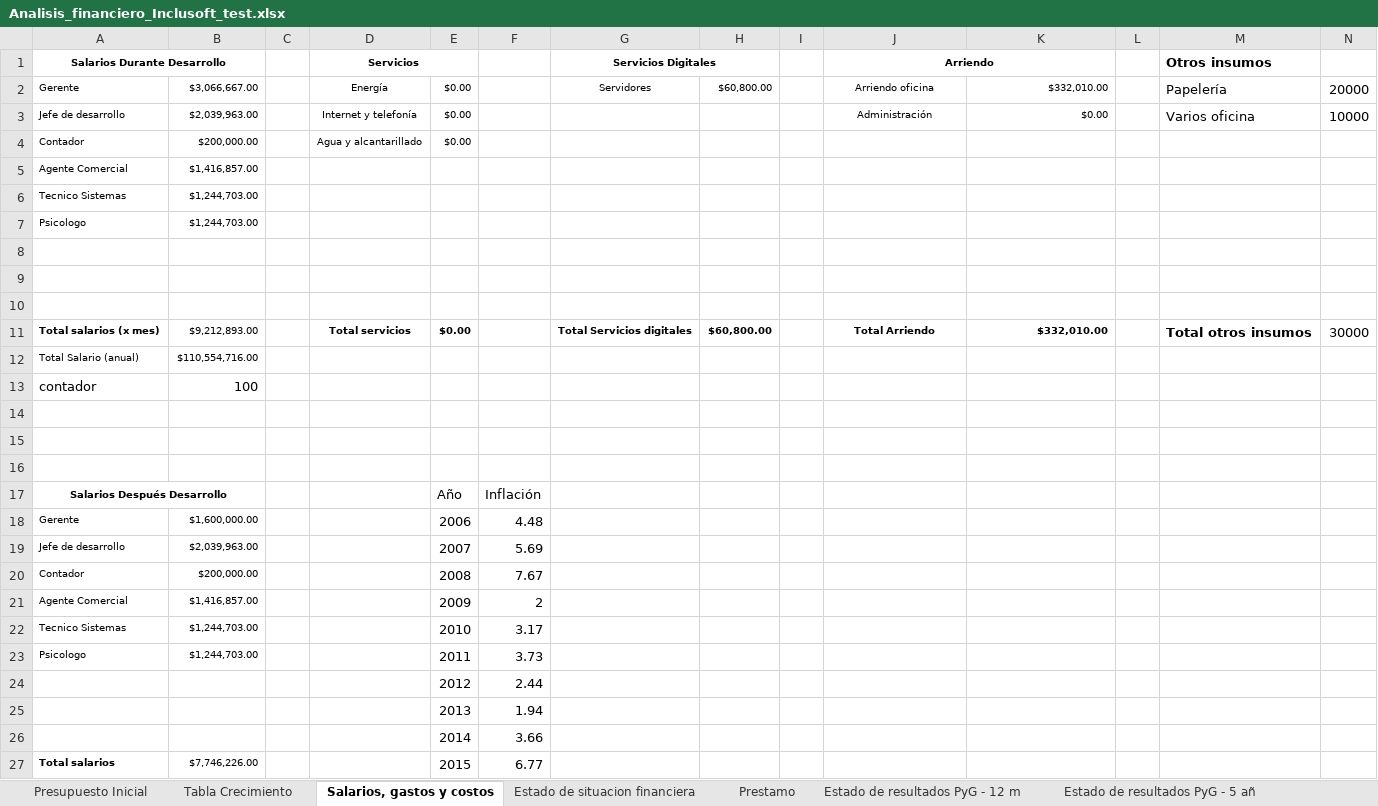
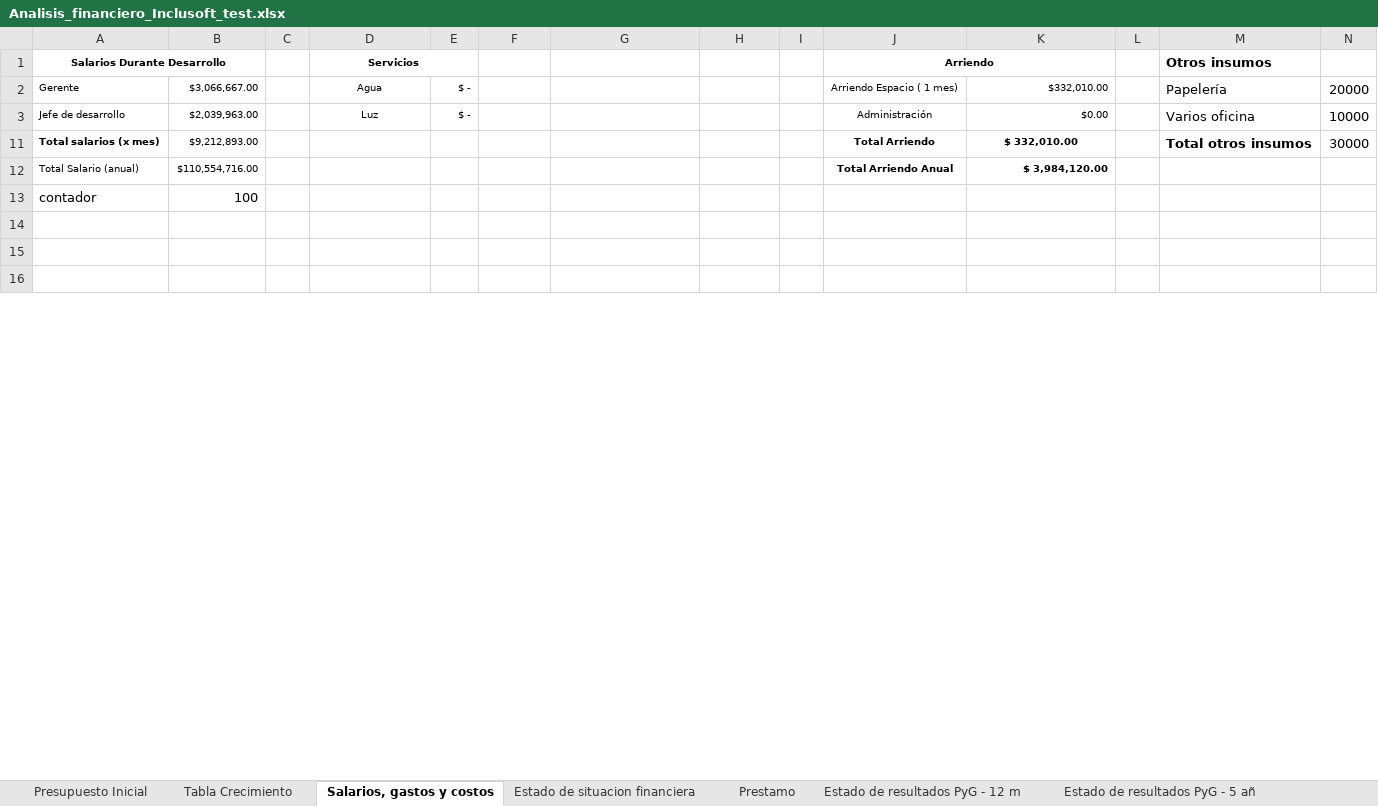
Before and after one commit to Niordsid/Proyecto_Grado, an Excel workbook: Analisis_financiero_Inclusoft_test.xlsx, sheet Salarios, gastos y costos, drawn as a sheet; only a part is shown; values as stored, in another font and other column widths than the file's, no borders; charts and pictures and table styles not drawn; removed rows and columns are numbered as before the commit, all else as after; the diff covers the shown part only; the diff names each change by its address in the sheet, - before the commit and + after, or states it on an @@ line.

```diff
--- a/Analisis_financiero_Inclusoft_test.xlsx (sheet Salarios, gastos y costos)
+++ b/Analisis_financiero_Inclusoft_test.xlsx (sheet Salarios, gastos y costos)
-G1: Servicios Digitales
+G1: (empty)
-G1:H1 merged
-D2 (Servicios): Energía
+D2 (Servicios): Agua
-E2:E3: $0.00
+E2:E3: $ -
-G2: Servidores
+G2: (empty)
-H2: $60,800.00
+H2: (empty)
-J2 (Arriendo): Arriendo oficina
+J2 (Arriendo): Arriendo Espacio ( 1 mes)
-D3 (Servicios): Internet y telefonía
+D3 (Servicios): Luz
-row 4: Contador | $200,000.00 |  | Agua y alcantarillado | $0.00
-row 5: Agente Comercial | $1,416,857.00
-row 6: Tecnico Sistemas | $1,244,703.00
-row 7: Psicologo | $1,244,703.00
-row 8: (empty)
-row 9: (empty)
-row 10: (empty)
-D11 (Servicios): Total servicios
+D11 (Servicios): (empty)
-E11: $0.00
+E11: (empty)
-G11: Total Servicios digitales
+G11: (empty)
-H11: $60,800.00
+H11: (empty)
-K11: $332,010.00
+K11: $ 332,010.00
-K11 alignment: right
+K11 alignment: center
-J12 (Arriendo): (empty)
+J12 (Arriendo): Total Arriendo Anual
-K12: (empty)
+K12: $ 3,984,120.00
-row 17: Salarios Después Desarrollo |  |  |  | Año | Inflación
-row 18: Gerente | $1,600,000.00 |  |  | 2006 | 4.48
@@ row 19 hidden: Jefe de desarrollo | $2,039,963.00 |  |  | 2007 | 5.69 @@
@@ row 20 hidden: Contador | $200,000.00 |  |  | 2008 | 7.67 @@
@@ row 21 hidden: Agente Comercial | $1,416,857.00 |  |  | 2009 | 2 @@
@@ row 22 hidden: Tecnico Sistemas | $1,244,703.00 |  |  | 2010 | 3.17 @@
@@ row 23 hidden: Psicologo | $1,244,703.00 |  |  | 2011 | 3.73 @@
@@ row 24 hidden:  |  |  |  | 2012 | 2.44 @@
@@ row 25 hidden:  |  |  |  | 2013 | 1.94 @@
@@ row 26 hidden:  |  |  |  | 2014 | 3.66 @@
-row 27: Total salarios | $7,746,226.00 |  |  | 2015 | 6.77
```
Also changed, not shown: 6 added rows, 3 removed rows, 1 edited cell and cell formats elsewhere in this sheet, sheet VAN y TIR, sheet Flujo de Caja (Profesor) - 5 añ, sheet Balance General, sheet Estado de resultados PyG - 12 m, sheet Estado de resultados PyG - 5 añ, sheet Punto de Equilibrio, 2 more sheets, formulas that keep their value, hidden cells, charts or pictures.
